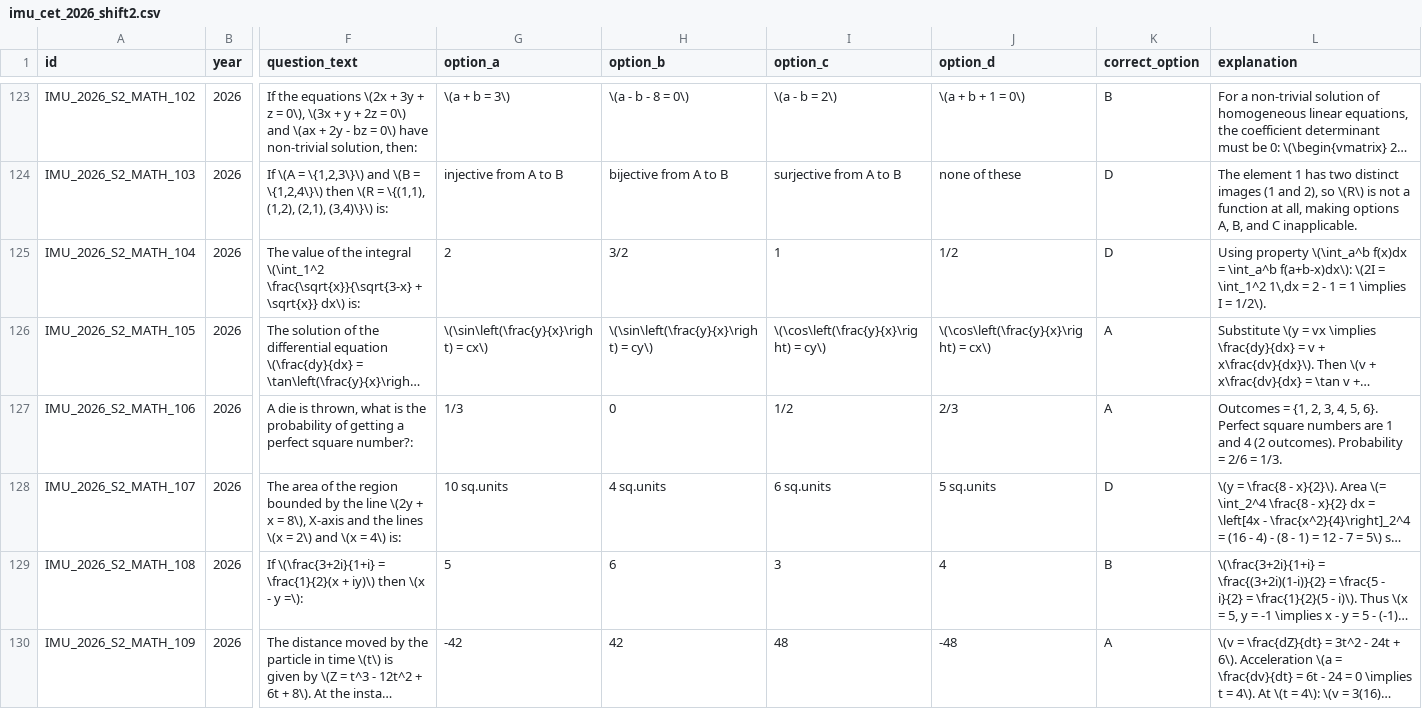
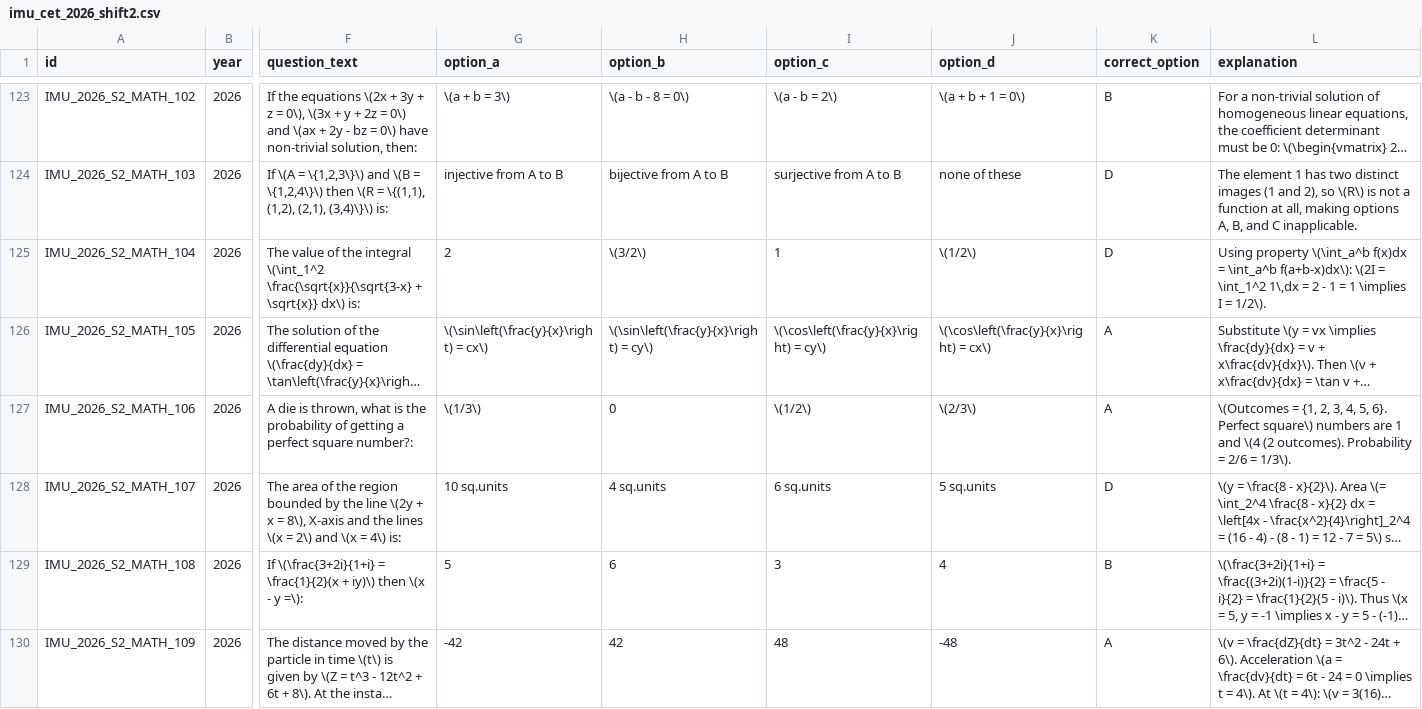
Before and after one commit to shubh07o/IMU-CET, a CSV file: data/csv/imu_cet_2026_shift2.csv, drawn as a sheet; only a part is shown, gaps mark what is left out; long unchanged cells end in …; the diff covers the shown part only; the diff names each change by its address in the sheet, - before the commit and + after, or states it on an @@ line.

```diff
--- a/data/csv/imu_cet_2026_shift2.csv
+++ b/data/csv/imu_cet_2026_shift2.csv
-H125 (option_b): 3/2
+H125 (option_b): \(3/2\)
-J125 (option_d): 1/2
+J125 (option_d): \(1/2\)
-G127 (option_a): 1/3
+G127 (option_a): \(1/3\)
-I127 (option_c): 1/2
+I127 (option_c): \(1/2\)
-J127 (option_d): 2/3
+J127 (option_d): \(2/3\)
-L127 (explanation): Outcomes = {1, 2, 3, 4, 5, 6}. Perfect square numbers are 1 and 4 (2 outcomes). Probability = 2/6 = 1/3.
+L127 (explanation): \(Outcomes = {1, 2, 3, 4, 5, 6}. Perfect square\) numbers are 1 and \(4 (2 outcomes). Probability = 2/6 = 1/3\).
```
Also changed, not shown: 98 edited cells elsewhere in this file, data/csv/imu_cet_2024.csv, data/csv/imu_cet_2025.csv, 16 other files.
